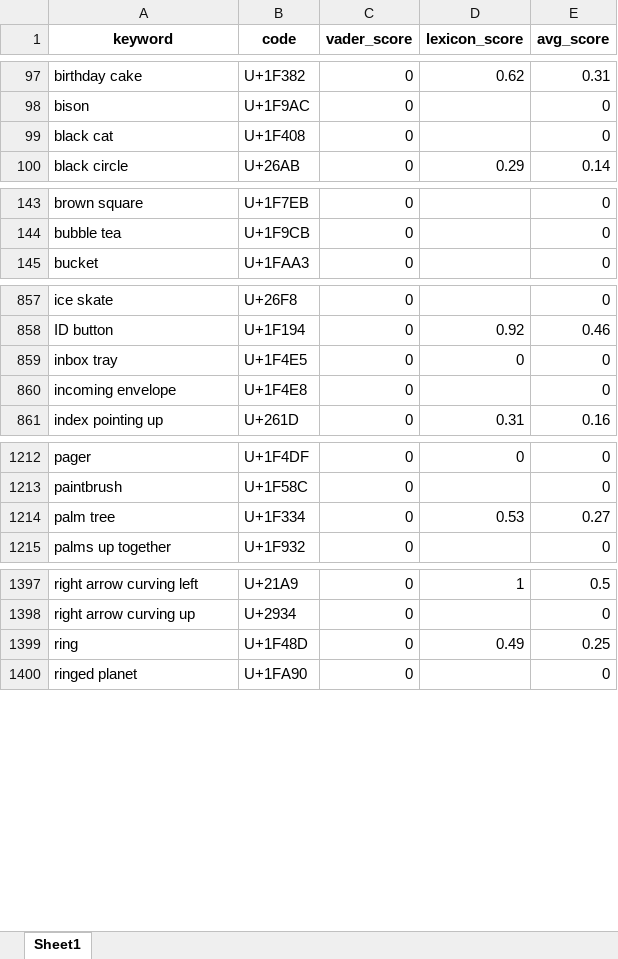
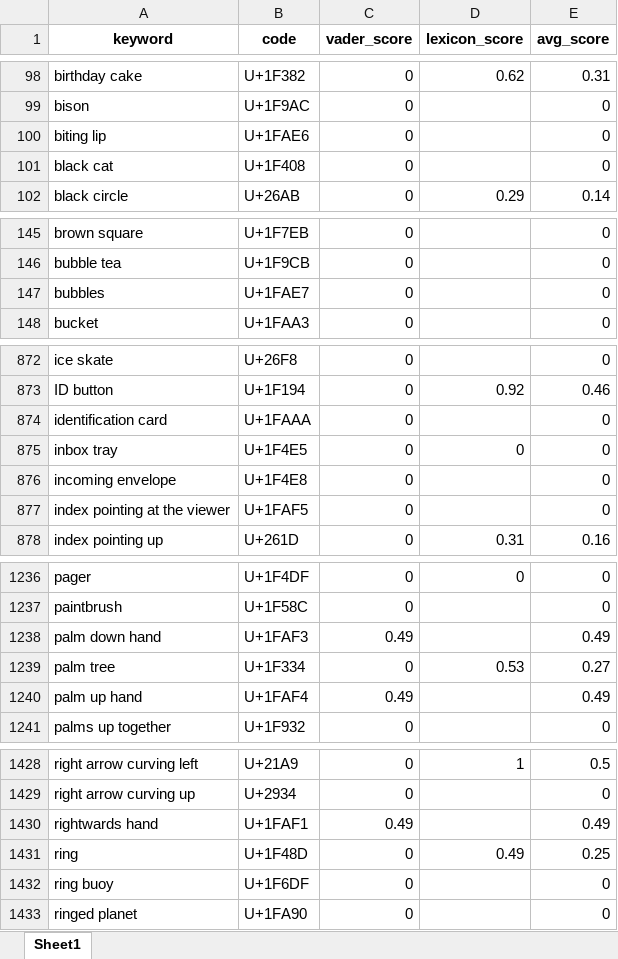
Before and after one commit to mikaelpoli/TextWillerAnalysis, an Excel workbook: new_data/results/textwill_emoji_scores.xlsx, sheet Sheet1, drawn as a sheet; only a part is shown, gaps mark what is left out; values as stored, in another font and other column widths than the file's, no borders; the diff covers the shown part only; the diff names each change by its address in the sheet, - before the commit and + after, or states it on an @@ line.

```diff
--- a/new_data/results/textwill_emoji_scores.xlsx (sheet Sheet1)
+++ b/new_data/results/textwill_emoji_scores.xlsx (sheet Sheet1)
+row 100: biting lip | U+1FAE6 | 0 |  | 0
+row 147: bubbles | U+1FAE7 | 0 |  | 0
+row 874: identification card | U+1FAAA | 0 |  | 0
+row 877: index pointing at the viewer | U+1FAF5 | 0 |  | 0
+row 1238: palm down hand | U+1FAF3 | 0.49 |  | 0.49
+row 1240: palm up hand | U+1FAF4 | 0.49 |  | 0.49
+row 1430: rightwards hand | U+1FAF1 | 0.49 |  | 0.49
+row 1432: ring buoy | U+1F6DF | 0 |  | 0
```
Also changed, not shown: 29 added rows elsewhere in this sheet, new_data/results/textwill_emoji_snake.xlsx, 13 other files.
